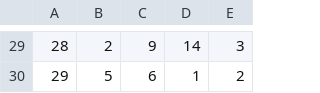
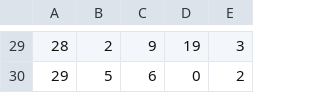
Before and after one commit to pinam45/UTBM_LO41_DroneDeliverySystem, a CSV file: packages3.csv, drawn as a sheet; only a part is shown, gaps mark what is left out; the diff covers the shown part only.

```diff
--- a/packages3.csv
+++ b/packages3.csv
@@ -29,2 +29,2 @@
-28,2,9,14,3
-29,5,6,1,2
+28,2,9,19,3
+29,5,6,0,2
```
Also changed, not shown: 27 edited cells elsewhere in this file, packages1.csv, packages2.csv, 1 other file.
